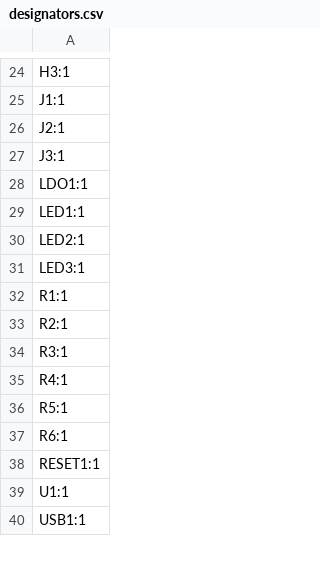
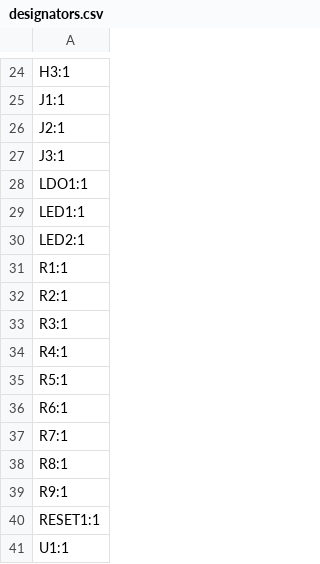
Before and after one commit to Froggy111/foosball-bot, a CSV file: v1/hardware/pcbs/test-boards/STM32G491CET6/production/designators.csv, drawn as a sheet; only a part is shown, gaps mark what is left out; the shorter side is filled out with more unchanged rows; removed rows and columns are numbered as before the commit, all else as after; the diff names each change by its address in the sheet, - before the commit and + after, or states it on an @@ line.

```diff
--- a/v1/hardware/pcbs/test-boards/STM32G491CET6/production/designators.csv
+++ b/v1/hardware/pcbs/test-boards/STM32G491CET6/production/designators.csv
-row 31: LED3:1
+row 37: R7:1
+row 38: R8:1
+row 39: R9:1
```
Also changed, not shown: v1/hardware/pcbs/test-boards/STM32G491CET6/production/bom.csv, v1/hardware/pcbs/test-boards/STM32G491CET6/production/positions.csv, 4 other files.
